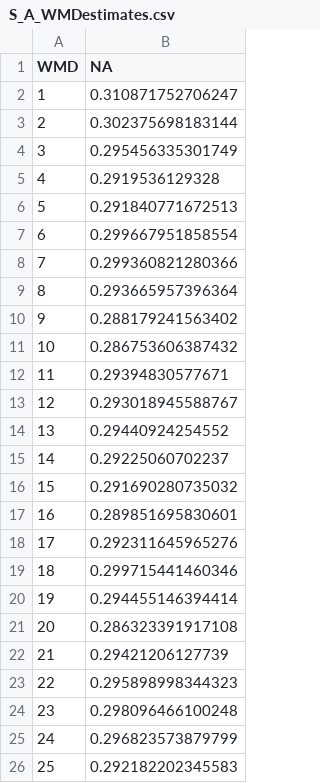
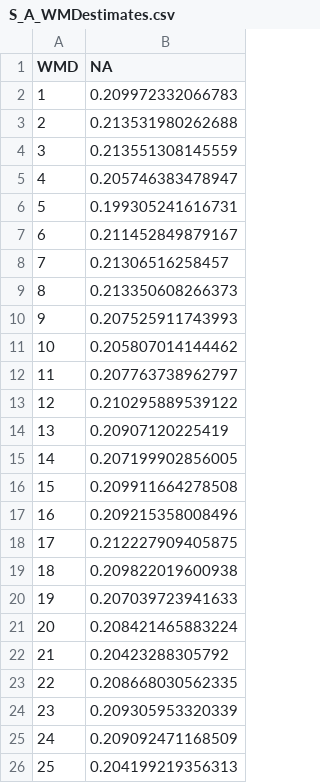
Before and after one commit to mattgonnerman/BandRecoveryModel, a CSV file: S_A_WMDestimates.csv, drawn as a sheet.

```diff
--- a/S_A_WMDestimates.csv
+++ b/S_A_WMDestimates.csv
@@ -1,26 +1,26 @@
 "WMD","NA"
-"1",0.310871752706247
-"2",0.302375698183144
-"3",0.295456335301749
-"4",0.2919536129328
-"5",0.291840771672513
-"6",0.299667951858554
-"7",0.299360821280366
-"8",0.293665957396364
-"9",0.288179241563402
-"10",0.286753606387432
-"11",0.29394830577671
-"12",0.293018945588767
-"13",0.29440924254552
-"14",0.29225060702237
-"15",0.291690280735032
-"16",0.289851695830601
-"17",0.292311645965276
-"18",0.299715441460346
-"19",0.294455146394414
-"20",0.286323391917108
-"21",0.29421206127739
-"22",0.295898998344323
-"23",0.298096466100248
-"24",0.296823573879799
-"25",0.292182202345583
+"1",0.209972332066783
+"2",0.213531980262688
+"3",0.213551308145559
+"4",0.205746383478947
+"5",0.199305241616731
+"6",0.211452849879167
+"7",0.21306516258457
+"8",0.213350608266373
+"9",0.207525911743993
+"10",0.205807014144462
+"11",0.207763738962797
+"12",0.210295889539122
+"13",0.20907120225419
+"14",0.207199902856005
+"15",0.209911664278508
+"16",0.209215358008496
+"17",0.212227909405875
+"18",0.209822019600938
+"19",0.207039723941633
+"20",0.208421465883224
+"21",0.20423288305792
+"22",0.208668030562335
+"23",0.209305953320339
+"24",0.209092471168509
+"25",0.204199219356313
```
Also changed, not shown: 3c_output.csv, N_A_WMDestimates.csv, 25 other files.
